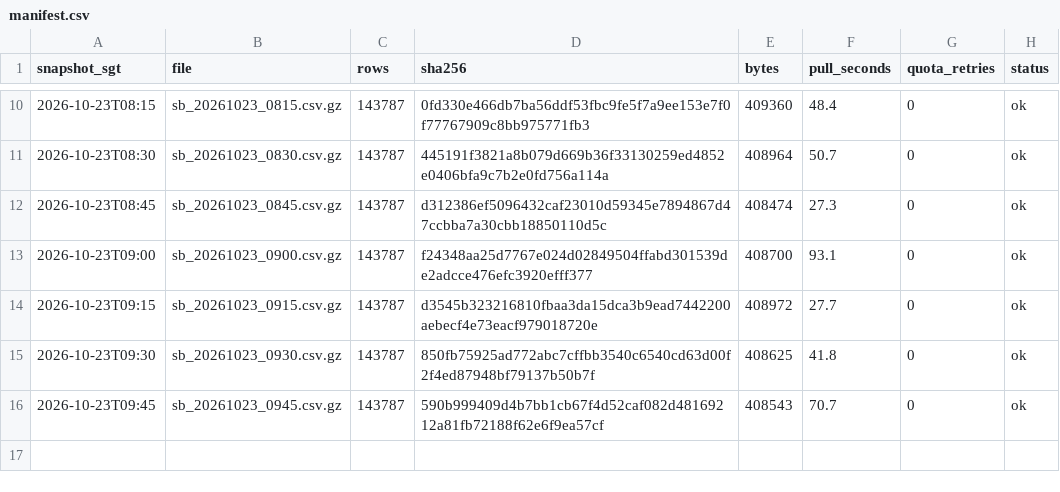
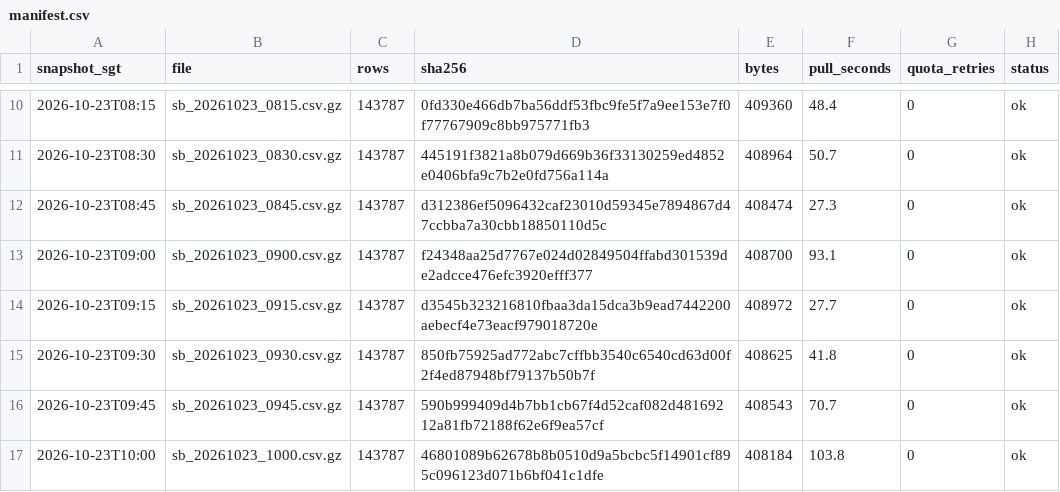
Before and after one commit to LUOaini1213/sg-bus-network-monitor, a CSV file: data/raw/speedbands/2026-10-23/manifest.csv, drawn as a sheet; only a part is shown, gaps mark what is left out; the diff names each change by its address in the sheet, - before the commit and + after, or states it on an @@ line.

```diff
--- a/data/raw/speedbands/2026-10-23/manifest.csv
+++ b/data/raw/speedbands/2026-10-23/manifest.csv
+row 17: 2026-10-23T10:00 | sb_20261023_1000.csv.gz | 143787 | 46801089b62678b8b0510d9a5bcbc5f14901cf895c096123d071b6bf041c1dfe | 408184 | 103.8 | 0 | ok
```
Also changed, not shown: data/raw/incidents/2026-10-23/manifest.csv, 2 other files.
